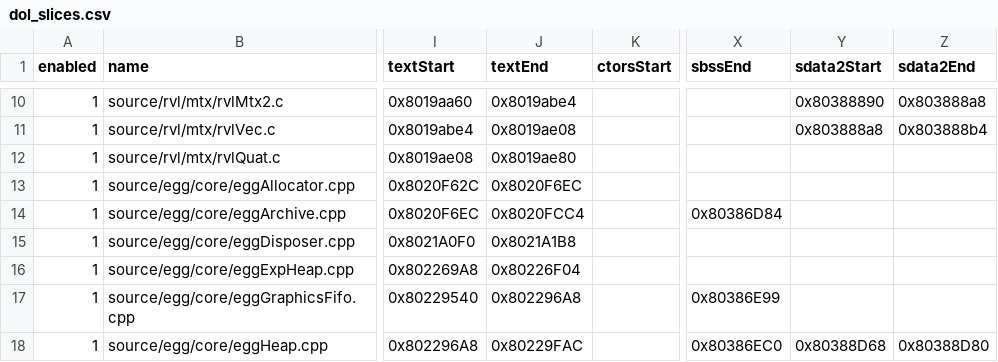
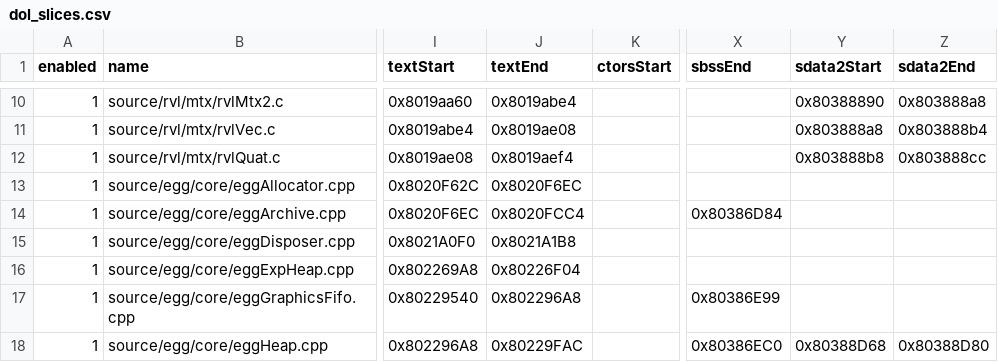
Before and after one commit to riidefi/mkw, a CSV file: pack/dol_slices.csv, drawn as a sheet; only a part is shown, gaps mark what is left out; the diff names each change by its address in the sheet, - before the commit and + after, or states it on an @@ line.

```diff
--- a/pack/dol_slices.csv
+++ b/pack/dol_slices.csv
-J12 (textEnd): 0x8019ae80
+J12 (textEnd): 0x8019aef4
-Y12 (sdata2Start): (empty)
+Y12 (sdata2Start): 0x803888b8
-Z12 (sdata2End): (empty)
+Z12 (sdata2End): 0x803888cc
```
Also changed, not shown: 8 other files.
